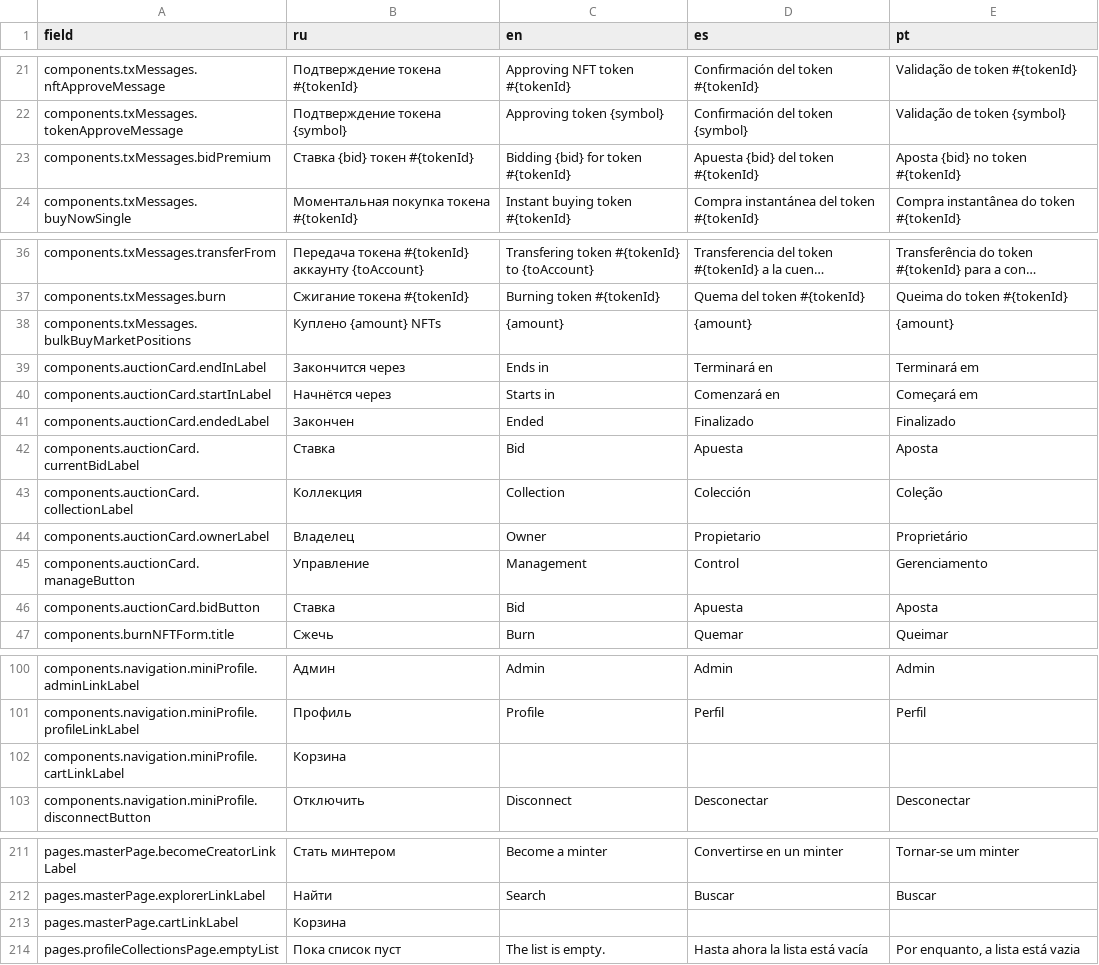
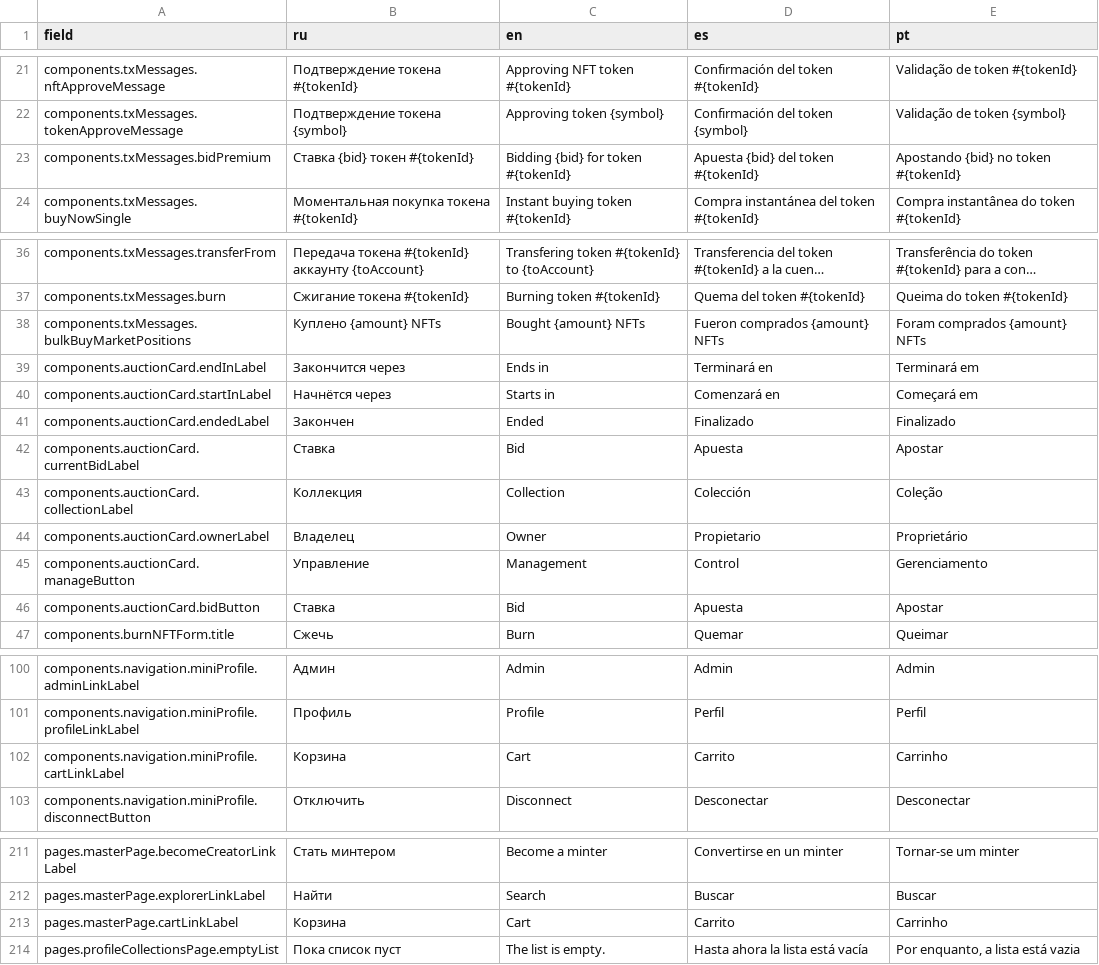
Before and after one commit to axador/ax-file-store, a CSV file: translations/translations.csv, drawn as a sheet; only a part is shown, gaps mark what is left out; long unchanged cells end in …; the diff covers the shown part only; the diff names each change by its address in the sheet, - before the commit and + after, or states it on an @@ line.

```diff
--- a/translations/translations.csv
+++ b/translations/translations.csv
-E23 (pt): Aposta {bid} no token #{tokenId}
+E23 (pt): Apostando {bid} no token #{tokenId}
-C38 (en): {amount}
+C38 (en): Bought {amount} NFTs
-D38 (es): {amount}
+D38 (es): Fueron comprados {amount} NFTs
-E38 (pt): {amount}
+E38 (pt): Foram comprados {amount} NFTs
-E42 (pt): Aposta
+E42 (pt): Apostar
-E46 (pt): Aposta
+E46 (pt): Apostar
-C102 (en): (empty)
+C102 (en): Cart
-D102 (es): (empty)
+D102 (es): Carrito
-E102 (pt): (empty)
+E102 (pt): Carrinho
-C213 (en): (empty)
+C213 (en): Cart
-D213 (es): (empty)
+D213 (es): Carrito
-E213 (pt): (empty)
+E213 (pt): Carrinho
```
Also changed, not shown: 32 edited cells elsewhere in this file.
